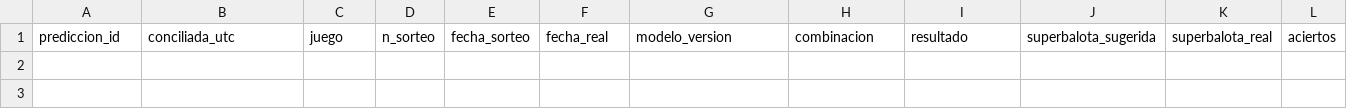
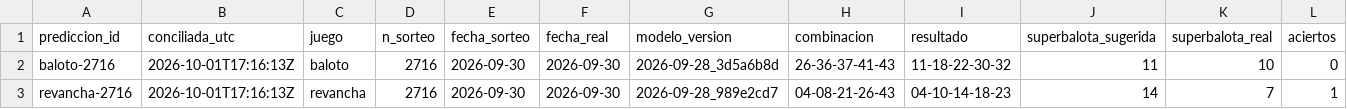
Before and after one commit to ronaldo-duran/baloto-fun-ML, a CSV file: predictions/reconciliation_log.csv, drawn as a sheet; only a part is shown; rows hold the shown columns only; the diff names each change by its address in the sheet, - before the commit and + after, or states it on an @@ line.

```diff
--- a/predictions/reconciliation_log.csv
+++ b/predictions/reconciliation_log.csv
+row 2: baloto-2716 | 2026-10-01T17:16:13Z | baloto | 2716 | 2026-09-30 | 2026-09-30 | 2026-09-28_3d5a6b8d | 26-36-37-41-43 | 11-18-22-30-32 | 11 | 10 | 0
+row 3: revancha-2716 | 2026-10-01T17:16:13Z | revancha | 2716 | 2026-09-30 | 2026-09-30 | 2026-09-28_989e2cd7 | 04-08-21-26-43 | 04-10-14-18-23 | 14 | 7 | 1
```
Also changed, not shown: data/processed/draws.csv, predictions/predictions_log.csv, 12 other files.
